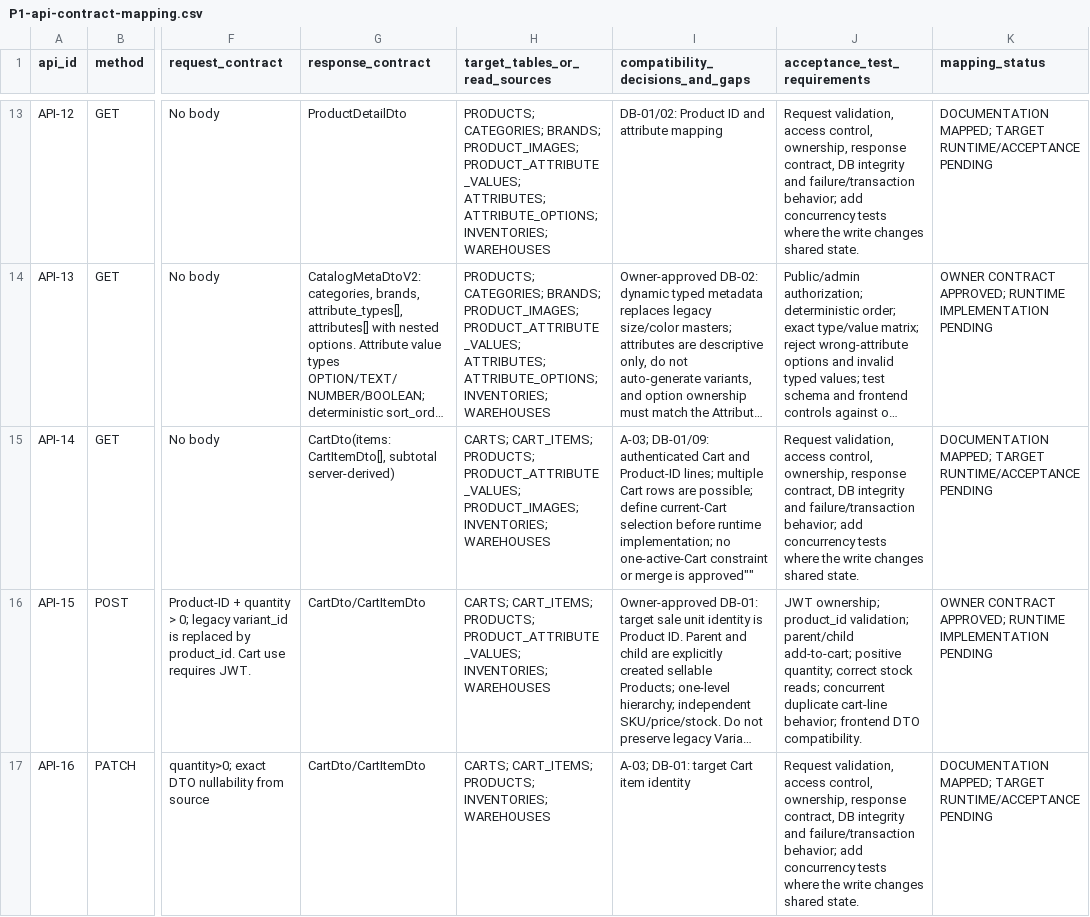
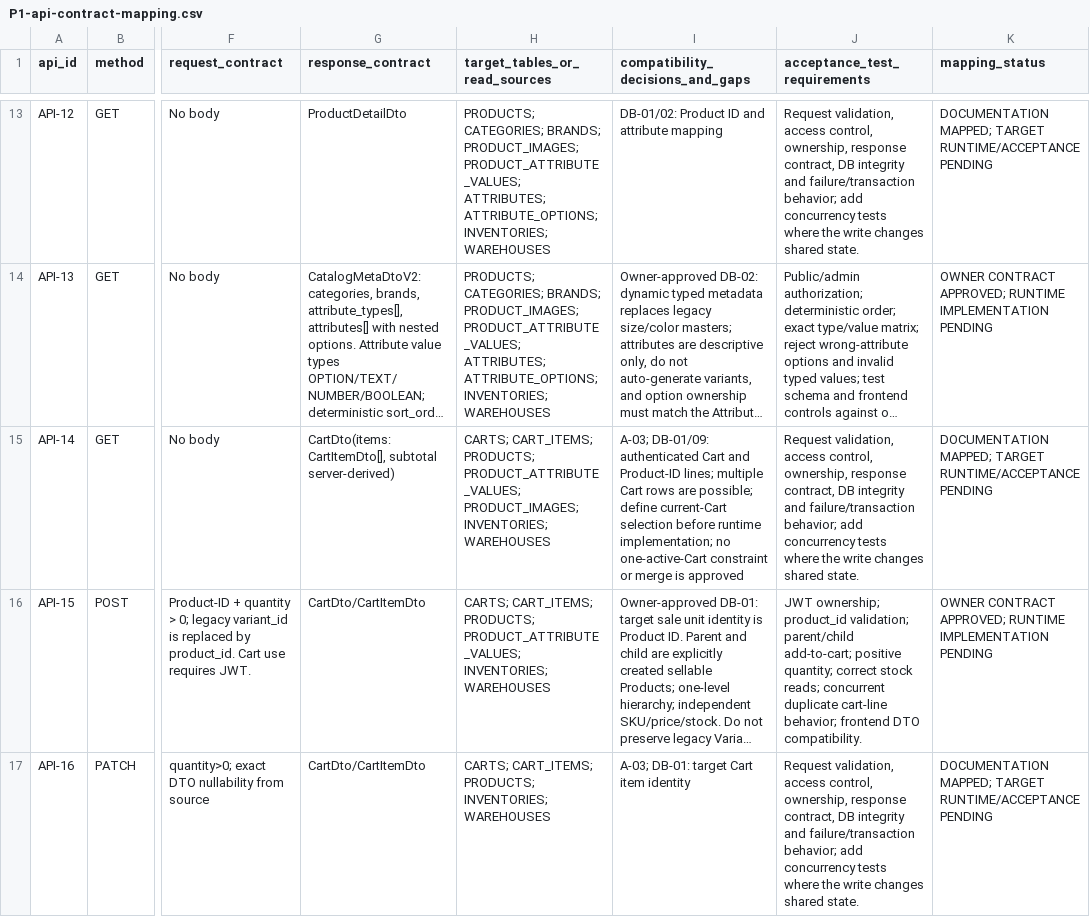
Before and after one commit to quangson2809/FIDO, a CSV file: docs/refactor-v2/p1/P1-api-contract-mapping.csv, drawn as a sheet; only a part is shown, gaps mark what is left out; long unchanged cells end in …; the diff names each change by its address in the sheet, - before the commit and + after, or states it on an @@ line.

Commit message:
docs: correct Cart contract field quoting in API map

```diff
--- a/docs/refactor-v2/p1/P1-api-contract-mapping.csv
+++ b/docs/refactor-v2/p1/P1-api-contract-mapping.csv
-I15 (compatibility_decisions_and_gaps): …merge is approved""
+I15 (compatibility_decisions_and_gaps): …merge is approved
```
